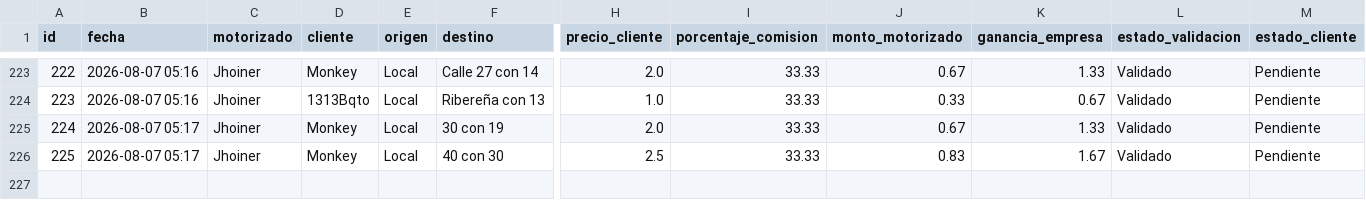
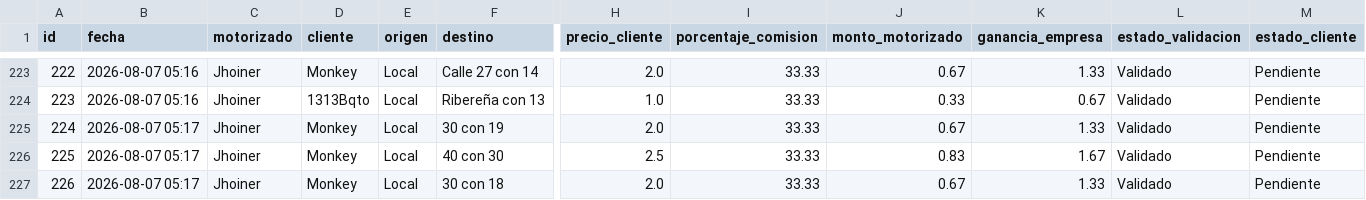
Before and after one commit to motovueltas-maker/Motovueltas-v2, a CSV file: servicios.csv, drawn as a sheet; only a part is shown, gaps mark what is left out; rows hold the shown columns only; the diff names each change by its address in the sheet, - before the commit and + after, or states it on an @@ line.

Commit message:
Vuelta #226 cargada por esneyder

```diff
--- a/servicios.csv
+++ b/servicios.csv
+row 227: 226 | 2026-08-07 05:17 | Jhoiner | Monkey | Local | 30 con 18 | 2.0 | 33.33 | 0.67 | 1.33 | Validado | Pendiente
```
